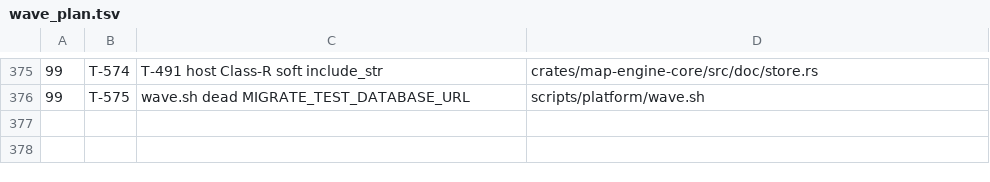
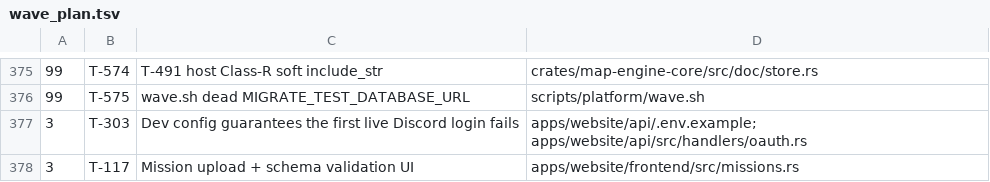
Before and after one commit to darkforce09/TBD-reforger, a TSV file: docs/platform/wave_plan.tsv, drawn as a sheet; only a part is shown, gaps mark what is left out; the diff names each change by its address in the sheet, - before the commit and + after, or states it on an @@ line.

```diff
--- a/docs/platform/wave_plan.tsv
+++ b/docs/platform/wave_plan.tsv
+row 377: 3 | T-303 | Dev config guarantees the first live Discord login fails | apps/website/api/.env.example; apps/website/api/src/handlers/oauth.rs
+row 378: 3 | T-117 | Mission upload + schema validation UI | apps/website/frontend/src/missions.rs
```
Also changed, not shown: 8 other files.
